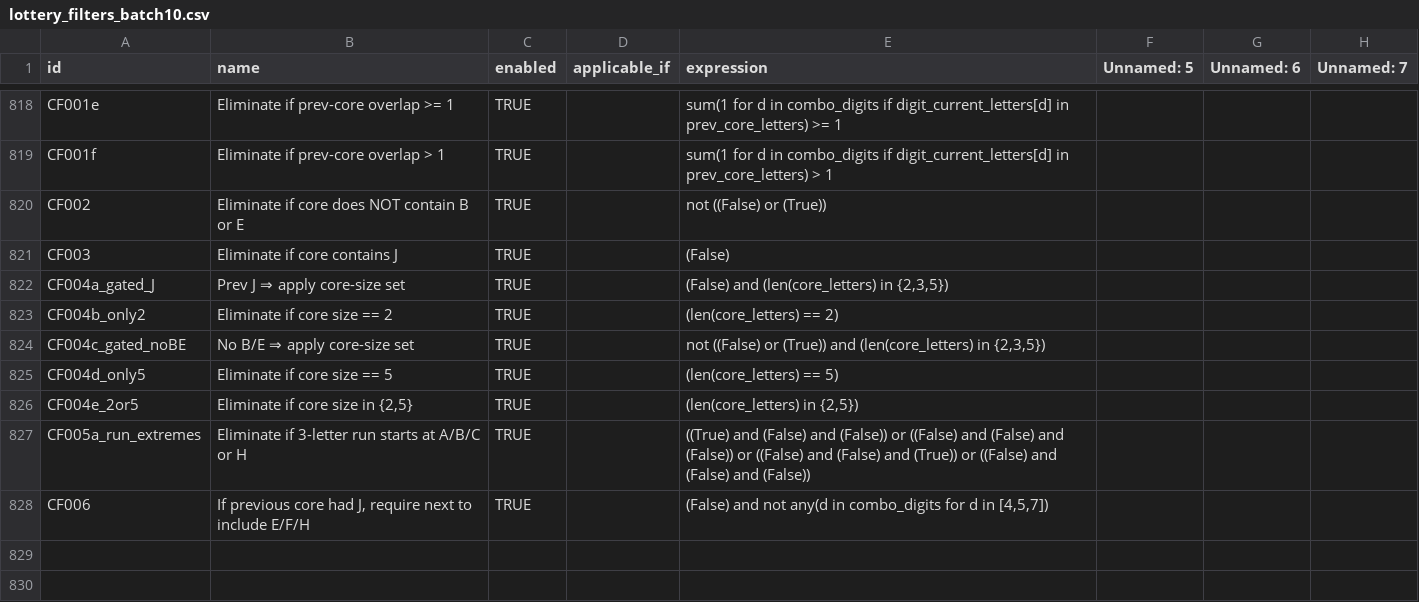
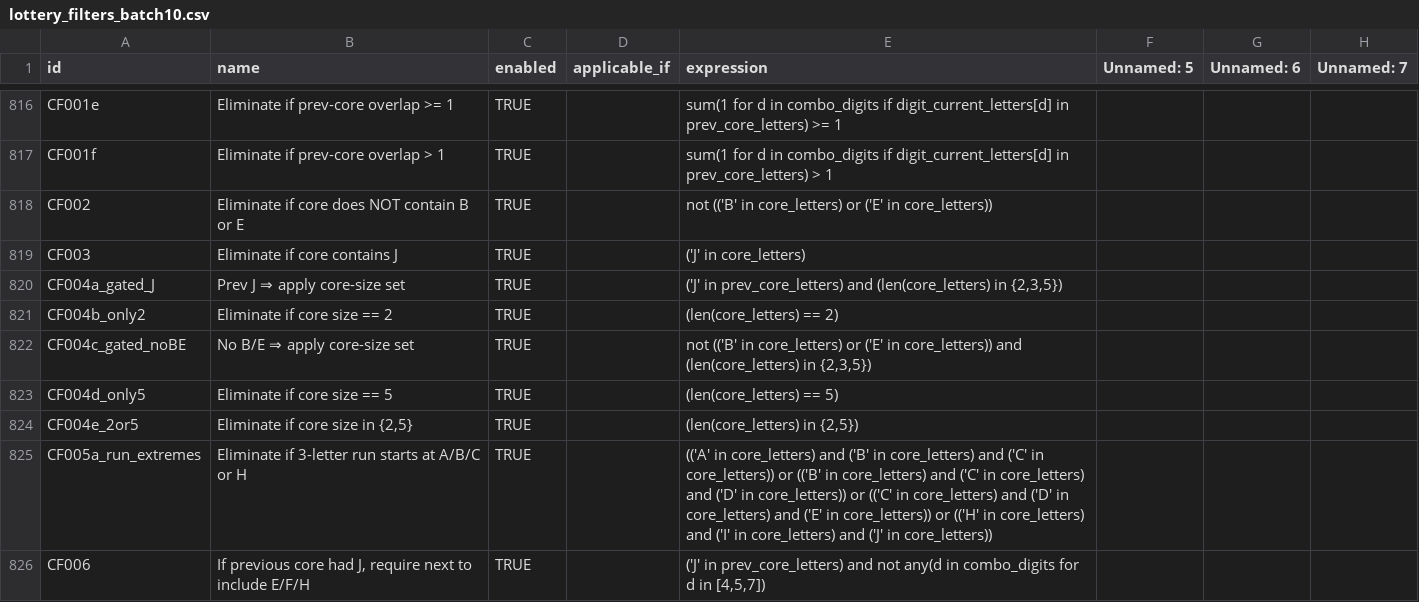
Before and after one commit to wanawin/archeatype, a CSV file: pages/lottery_filters_batch10.csv, drawn as a sheet; only a part is shown, gaps mark what is left out; addresses are those after the commit; the diff covers the shown part only; the diff names each change by its address in the sheet, - before the commit and + after, or states it on an @@ line.

```diff
--- a/pages/lottery_filters_batch10.csv
+++ b/pages/lottery_filters_batch10.csv
-E818 (expression): not ((False) or (True))
+E818 (expression): not (('B' in core_letters) or ('E' in core_letters))
-E819 (expression): (False)
+E819 (expression): ('J' in core_letters)
-E820 (expression): (False) and (len(core_letters)…
+E820 (expression): ('J' in prev_core_letters) and (len(core_letters)…
-E822 (expression): not ((False) or (True)) and (len(core_letters)…
+E822 (expression): not (('B' in core_letters) or ('E' in core_letters)) and (len(core_letters)…
-E825 (expression): ((True) and (False) and (False)) or ((False) and (False) and (False)) or ((False) and (False) and (True)) or ((False) and (False) and (False))
+E825 (expression): (('A' in core_letters) and ('B' in core_letters) and ('C' in core_letters)) or (('B' in core_letters) and ('C' in core_letters) and ('D' in core_letters)) or (('C' in core_letters) and ('D' in core_letters) and ('E' in core_letters)) or (('H' in core_letters) and ('I' in core_letters) and ('J' in core_letters))
-E826 (expression): (False) and not…
+E826 (expression): ('J' in prev_core_letters) and not…
```
Also changed, not shown: 2 removed rows and 16 edited cells elsewhere in this file.
